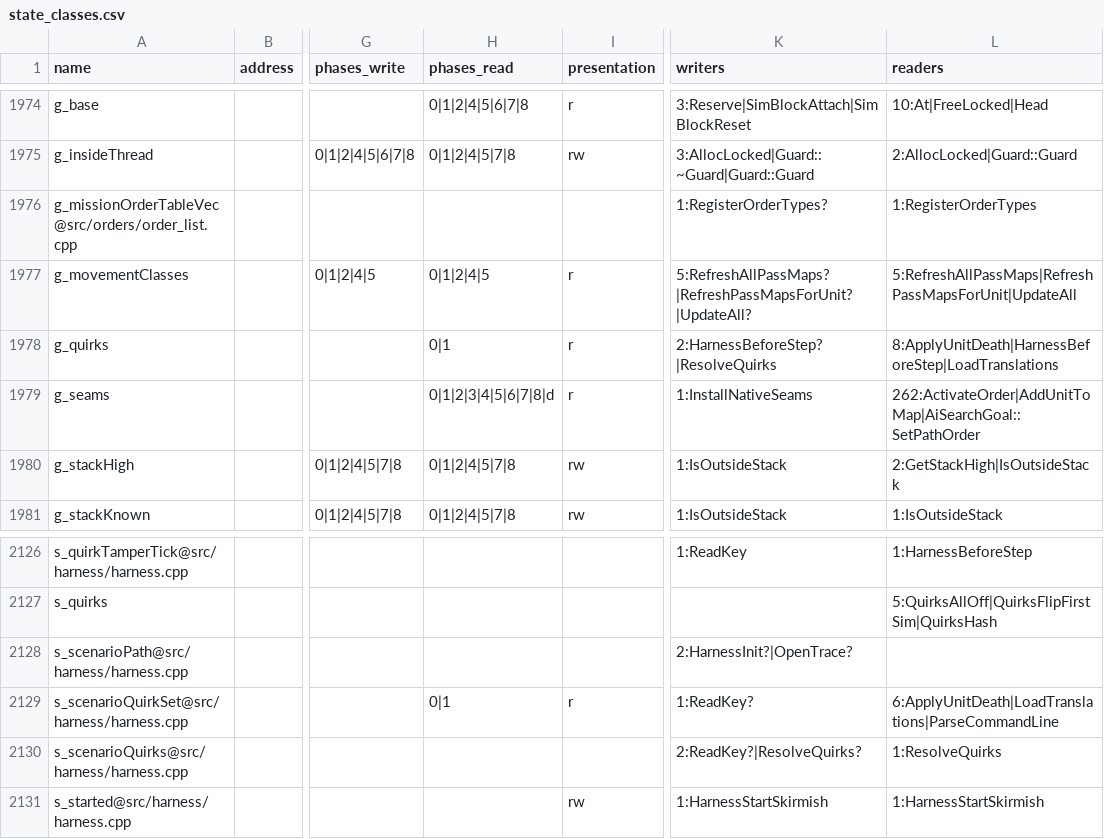
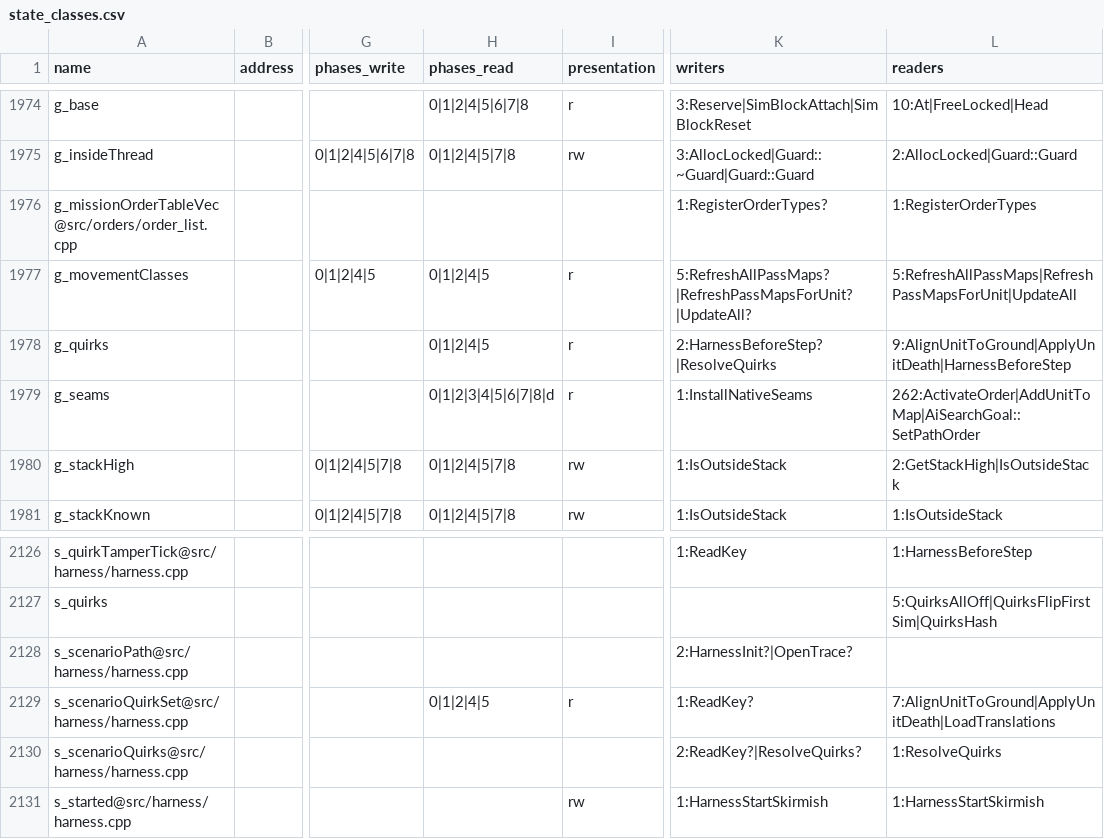
Before and after one commit to Thaldren-Archive-Forks/byte-tactics-moddable, a CSV file: data/state_classes.csv, drawn as a sheet; only a part is shown, gaps mark what is left out; the diff names each change by its address in the sheet, - before the commit and + after, or states it on an @@ line.

```diff
--- a/data/state_classes.csv
+++ b/data/state_classes.csv
-H1978 (phases_read): 0|1
+H1978 (phases_read): 0|1|2|4|5
-L1978 (readers): 8:ApplyUnitDeath|HarnessBeforeStep|LoadTranslations
+L1978 (readers): 9:AlignUnitToGround|ApplyUnitDeath|HarnessBeforeStep
-H2129 (phases_read): 0|1
+H2129 (phases_read): 0|1|2|4|5
-L2129 (readers): 6:ApplyUnitDeath|LoadTranslations|ParseCommandLine
+L2129 (readers): 7:AlignUnitToGround|ApplyUnitDeath|LoadTranslations
```
Also changed, not shown: data/coupling.csv, data/hazards.csv, 2 other files.
